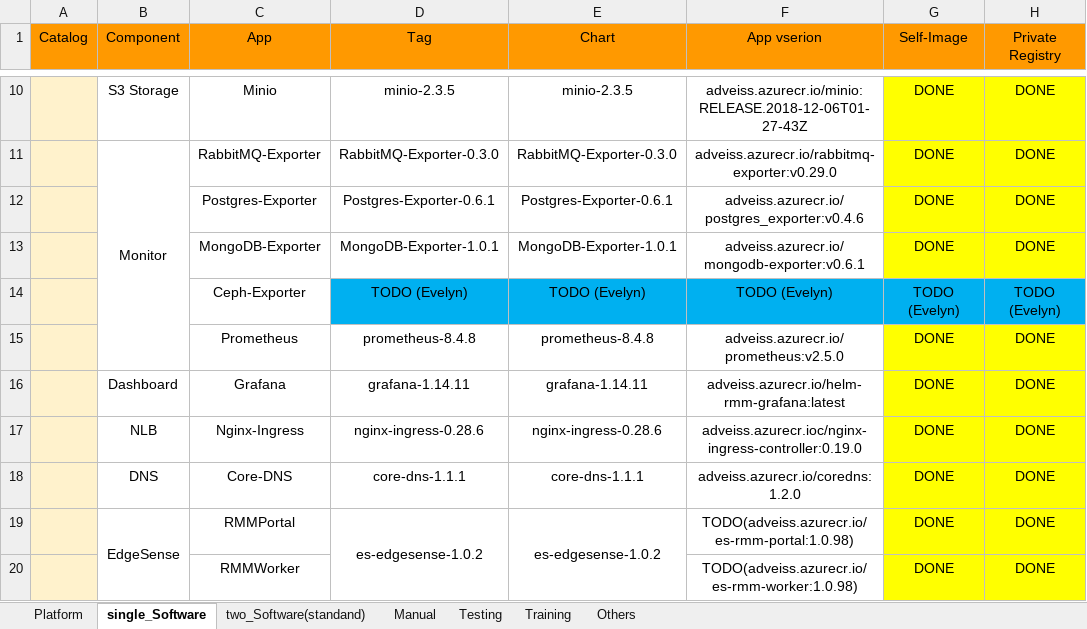
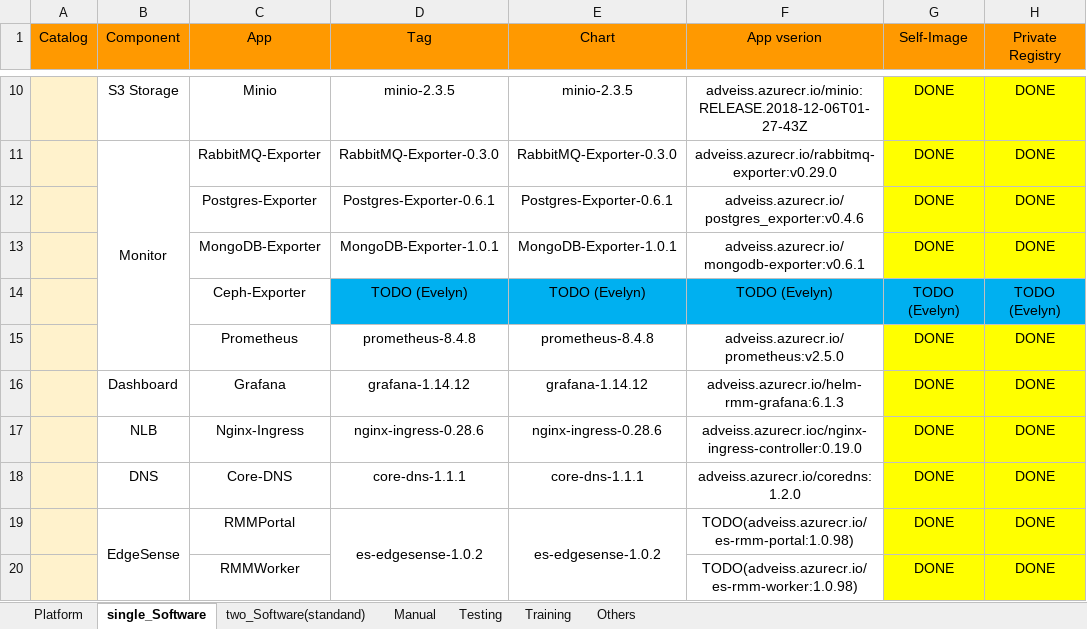
Before and after one commit to TsubasaEX/Tracks, an Excel workbook: spec/ark3530_specs.xlsx, sheet single_Software, drawn as a sheet; only a part is shown, gaps mark what is left out; values as stored, in another font and other column widths than the file's, no borders; the diff names each change by its address in the sheet, - before the commit and + after, or states it on an @@ line.

```diff
--- a/spec/ark3530_specs.xlsx (sheet single_Software)
+++ b/spec/ark3530_specs.xlsx (sheet single_Software)
-D16 (Tag): grafana-1.14.11
+D16 (Tag): grafana-1.14.12
-E16 (Chart): grafana-1.14.11
+E16 (Chart): grafana-1.14.12
-F16 (App vserion): adveiss.azurecr.io/helm-rmm-grafana:latest
+F16 (App vserion): adveiss.azurecr.io/helm-rmm-grafana:6.1.3
```
Also changed, not shown: sheet two_Software(standand), 2 other files.
